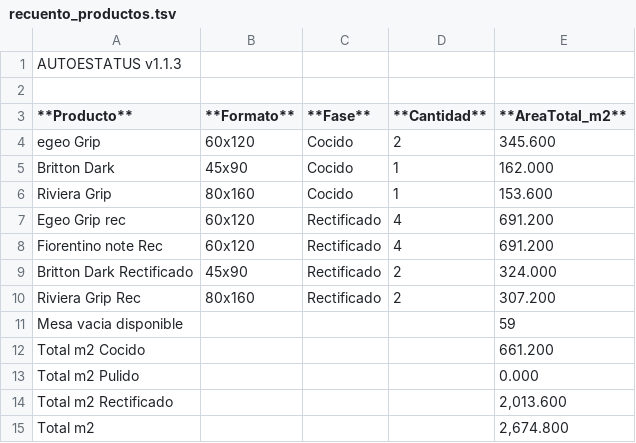
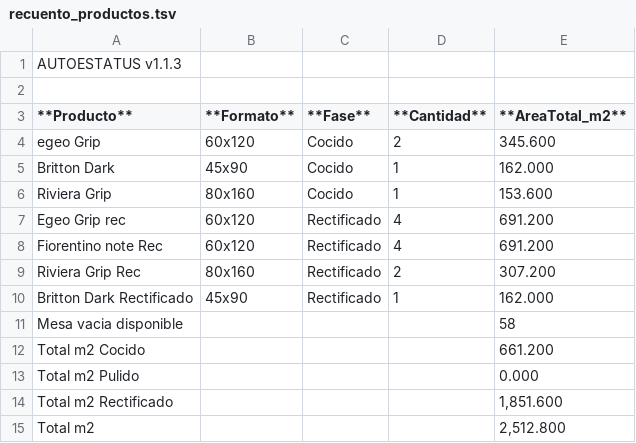
Before and after one commit to teclgvp3-droid/Estatus-De-Productos, a TSV file: recuento_productos.tsv, drawn as a sheet.

Commit message:
AUTOESTATUS update 2026-10-16 00:27:02

```diff
--- a/recuento_productos.tsv
+++ b/recuento_productos.tsv
@@ -8,8 +8,8 @@ Egeo Grip rec	60x120	Rectificado	4	691.200
 Fiorentino note Rec	60x120	Rectificado	4	691.200
-Britton Dark Rectificado	45x90	Rectificado	2	324.000
 Riviera Grip Rec	80x160	Rectificado	2	307.200
-Mesa vacia disponible				59
+Britton Dark Rectificado	45x90	Rectificado	1	162.000
+Mesa vacia disponible				58
 Total m2 Cocido				661.200
 Total m2 Pulido				0.000
-Total m2 Rectificado				2,013.600
-Total m2				2,674.800
+Total m2 Rectificado				1,851.600
+Total m2				2,512.800
```
